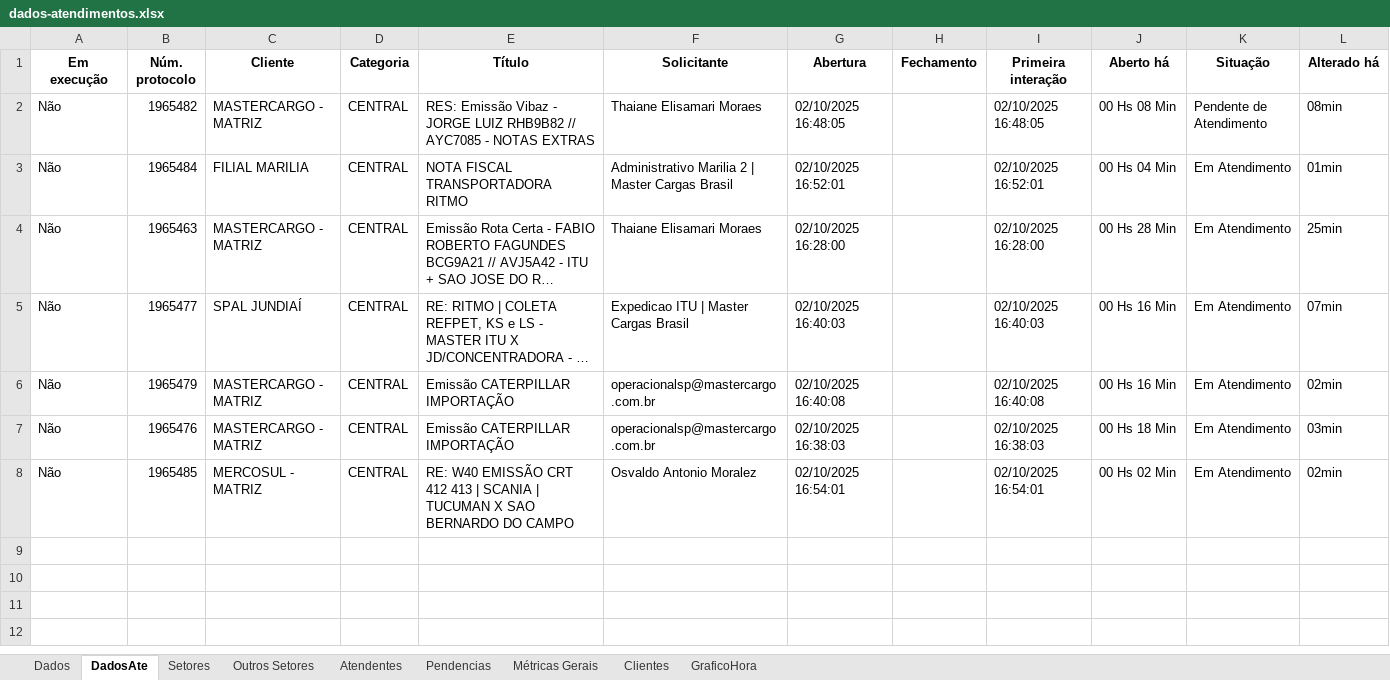
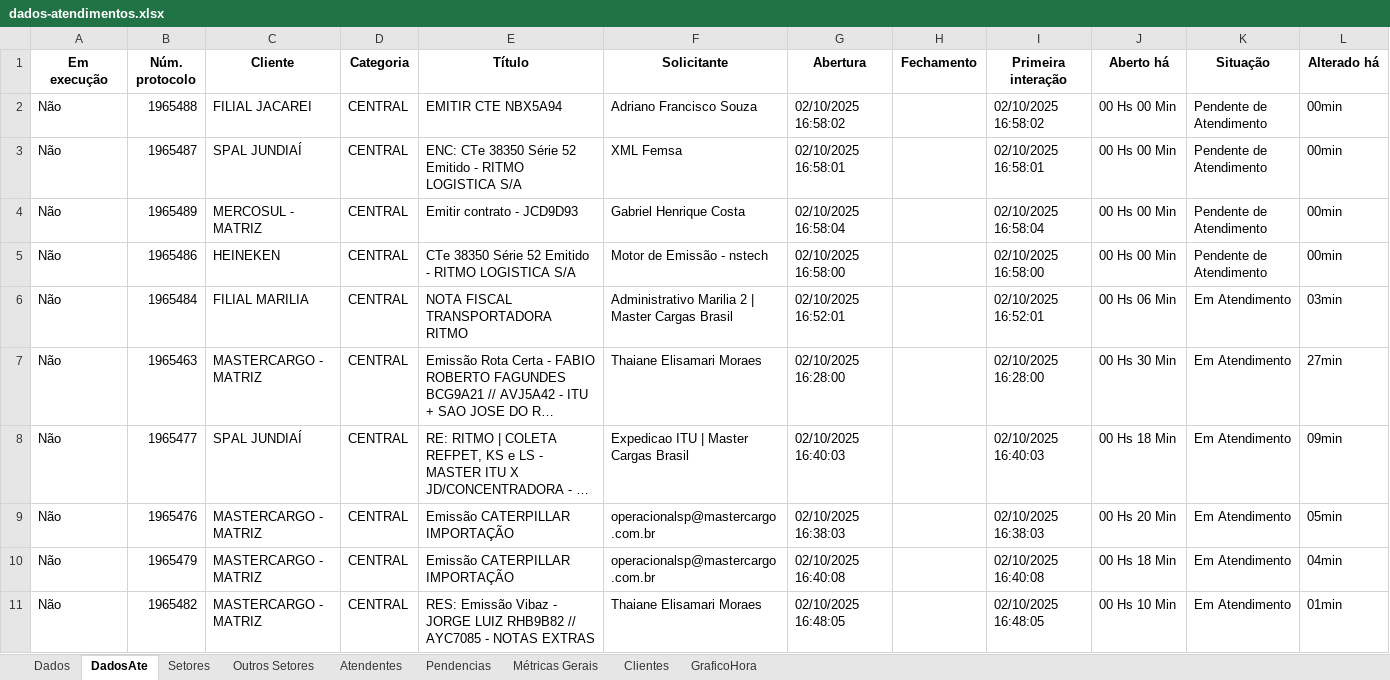
Before and after one commit to GabrielSilvaRit/Excel-painel, an Excel workbook: dados-atendimentos.xlsx, sheet DadosAte, drawn as a sheet; long unchanged cells end in …; values as stored, in another font and other column widths than the file's, no borders; removed rows and columns are numbered as before the commit, all else as after; the diff names each change by its address in the sheet, - before the commit and + after, or states it on an @@ line.

```diff
--- a/dados-atendimentos.xlsx (sheet DadosAte)
+++ b/dados-atendimentos.xlsx (sheet DadosAte)
+row 2: Não | 1965488 | FILIAL JACAREI | CENTRAL | EMITIR CTE NBX5A94 | Adriano Francisco Souza | 02/10/2025 16:58:02 |  | 02/10/2025 16:58:02 | 00 Hs 00 Min | Pendente de Atendimento | 00min
+row 3: Não | 1965487 | SPAL JUNDIAÍ | CENTRAL | ENC: CTe 38350 Série 52 Emitido - RITMO LOGISTICA S/A | XML Femsa | 02/10/2025 16:58:01 |  | 02/10/2025 16:58:01 | 00 Hs 00 Min | Pendente de Atendimento | 00min
-B4 (Núm. protocolo): 1965482
+B4 (Núm. protocolo): 1965489
-C4 (Cliente): MASTERCARGO - MATRIZ
+C4 (Cliente): MERCOSUL - MATRIZ
-E4 (Título): RES: Emissão Vibaz - JORGE LUIZ RHB9B82 // AYC7085 - NOTAS EXTRAS
+E4 (Título): Emitir contrato - JCD9D93
-F4 (Solicitante): Thaiane Elisamari Moraes
+F4 (Solicitante): Gabriel Henrique Costa
-G4 (Abertura): 02/10/2025 16:48:05
+G4 (Abertura): 02/10/2025 16:58:04
-I4 (Primeira interação): 02/10/2025 16:48:05
+I4 (Primeira interação): 02/10/2025 16:58:04
-J4 (Aberto há): 00 Hs 08 Min
+J4 (Aberto há): 00 Hs 00 Min
-L4 (Alterado há): 08min
+L4 (Alterado há): 00min
+row 5: Não | 1965486 | HEINEKEN | CENTRAL | CTe 38350 Série 52 Emitido - RITMO LOGISTICA S/A | Motor de Emissão - nstech | 02/10/2025 16:58:00 |  | 02/10/2025 16:58:00 | 00 Hs 00 Min | Pendente de Atendimento | 00min
-J6 (Aberto há): 00 Hs 04 Min
+J6 (Aberto há): 00 Hs 06 Min
-L6 (Alterado há): 01min
+L6 (Alterado há): 03min
-J7 (Aberto há): 00 Hs 28 Min
+J7 (Aberto há): 00 Hs 30 Min
-L7 (Alterado há): 25min
+L7 (Alterado há): 27min
-J8 (Aberto há): 00 Hs 16 Min
+J8 (Aberto há): 00 Hs 18 Min
-L8 (Alterado há): 07min
+L8 (Alterado há): 09min
+row 9: Não | 1965476 | MASTERCARGO - MATRIZ | CENTRAL | Emissão CATERPILLAR IMPORTAÇÃO | operacionalsp@mastercargo.com.br | 02/10/2025 16:38:03 |  | 02/10/2025 16:38:03 | 00 Hs 20 Min | Em Atendimento | 05min
-J10 (Aberto há): 00 Hs 16 Min
+J10 (Aberto há): 00 Hs 18 Min
-L10 (Alterado há): 02min
+L10 (Alterado há): 04min
-B11 (Núm. protocolo): 1965476
+B11 (Núm. protocolo): 1965482
-E11 (Título): Emissão CATERPILLAR IMPORTAÇÃO
+E11 (Título): RES: Emissão Vibaz - JORGE LUIZ RHB9B82 // AYC7085 - NOTAS EXTRAS
-F11 (Solicitante): operacionalsp@mastercargo.com.br
+F11 (Solicitante): Thaiane Elisamari Moraes
-G11 (Abertura): 02/10/2025 16:38:03
+G11 (Abertura): 02/10/2025 16:48:05
-I11 (Primeira interação): 02/10/2025 16:38:03
+I11 (Primeira interação): 02/10/2025 16:48:05
-J11 (Aberto há): 00 Hs 18 Min
+J11 (Aberto há): 00 Hs 10 Min
-L11 (Alterado há): 03min
+L11 (Alterado há): 01min
-row 8: Não | 1965485 | MERCOSUL - MATRIZ | CENTRAL | RE: W40 EMISSÃO CRT 412 413 | SCANIA | TUCUMAN X SAO BERNARDO DO CAMPO | Osvaldo Antonio Moralez | 02/10/2025 16:54:01 |  | 02/10/2025 16:54:01 | 00 Hs 02 Min | Em Atendimento | 02min
```
Also changed, not shown: sheet Dados, sheet Setores, sheet Métricas Gerais, sheet Atendentes, sheet Clientes, sheet GraficoHora.
